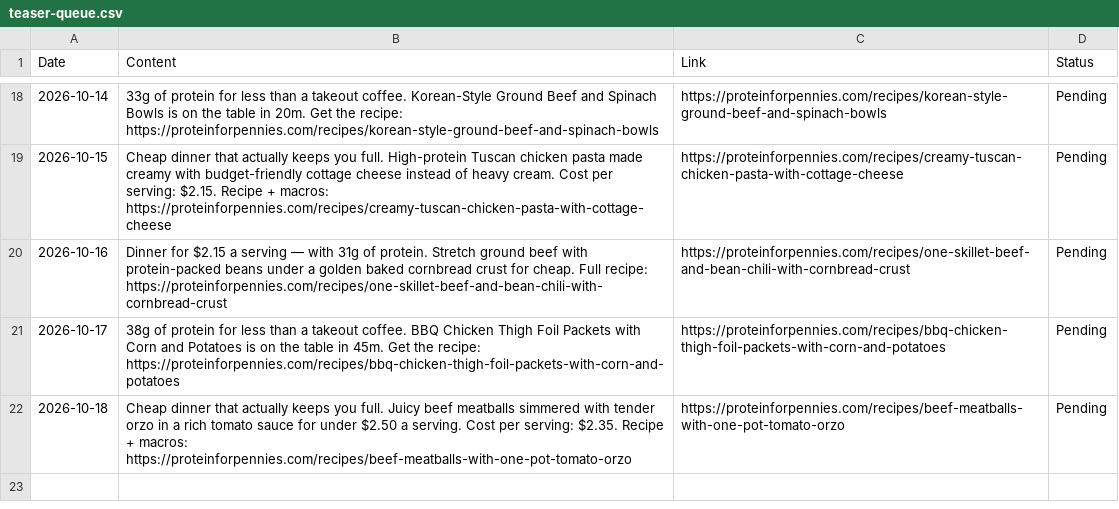
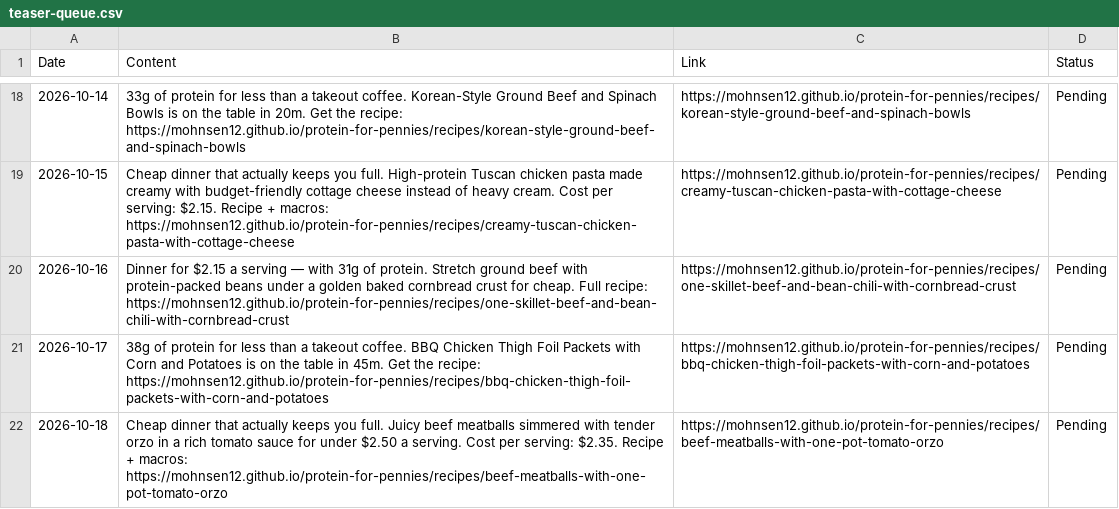
Before and after one commit to mohnsen12/protein-for-pennies, a CSV file: automation/teaser-queue.csv, drawn as a sheet; only a part is shown, gaps mark what is left out; the diff covers the shown part only.

```diff
--- a/automation/teaser-queue.csv
+++ b/automation/teaser-queue.csv
@@ -18,5 +18,5 @@ Date,Content,Link,Status
-2026-10-14,"33g of protein for less than a takeout coffee. Korean-Style Ground Beef and Spinach Bowls is on the table in 20m. Get the recipe: https://proteinforpennies.com/recipes/korean-style-ground-beef-and-spinach-bowls","https://proteinforpennies.com/recipes/korean-style-ground-beef-and-spinach-bowls",Pending
-2026-10-15,"Cheap dinner that actually keeps you full. High-protein Tuscan chicken pasta made creamy with budget-friendly cottage cheese instead of heavy cream. Cost per serving: $2.15. Recipe + macros: https://proteinforpennies.com/recipes/creamy-tuscan-chicken-pasta-with-cottage-cheese","https://proteinforpennies.com/recipes/creamy-tuscan-chicken-pasta-with-cottage-cheese",Pending
-2026-10-16,"Dinner for $2.15 a serving — with 31g of protein. Stretch ground beef with protein-packed beans under a golden baked cornbread crust for cheap. Full recipe: https://proteinforpennies.com/recipes/one-skillet-beef-and-bean-chili-with-cornbread-crust","https://proteinforpennies.com/recipes/one-skillet-beef-and-bean-chili-with-cornbread-crust",Pending
-2026-10-17,"38g of protein for less than a takeout coffee. BBQ Chicken Thigh Foil Packets with Corn and Potatoes is on the table in 45m. Get the recipe: https://proteinforpennies.com/recipes/bbq-chicken-thigh-foil-packets-with-corn-and-potatoes","https://proteinforpennies.com/recipes/bbq-chicken-thigh-foil-packets-with-corn-and-potatoes",Pending
-2026-10-18,"Cheap dinner that actually keeps you full. Juicy beef meatballs simmered with tender orzo in a rich tomato sauce for under $2.50 a serving. Cost per serving: $2.35. Recipe + macros: https://proteinforpennies.com/recipes/beef-meatballs-with-one-pot-tomato-orzo","https://proteinforpennies.com/recipes/beef-meatballs-with-one-pot-tomato-orzo",Pending
+2026-10-14,"33g of protein for less than a takeout coffee. Korean-Style Ground Beef and Spinach Bowls is on the table in 20m. Get the recipe: https://mohnsen12.github.io/protein-for-pennies/recipes/korean-style-ground-beef-and-spinach-bowls","https://mohnsen12.github.io/protein-for-pennies/recipes/korean-style-ground-beef-and-spinach-bowls",Pending
+2026-10-15,"Cheap dinner that actually keeps you full. High-protein Tuscan chicken pasta made creamy with budget-friendly cottage cheese instead of heavy cream. Cost per serving: $2.15. Recipe + macros: https://mohnsen12.github.io/protein-for-pennies/recipes/creamy-tuscan-chicken-pasta-with-cottage-cheese","https://mohnsen12.github.io/protein-for-pennies/recipes/creamy-tuscan-chicken-pasta-with-cottage-cheese",Pending
+2026-10-16,"Dinner for $2.15 a serving — with 31g of protein. Stretch ground beef with protein-packed beans under a golden baked cornbread crust for cheap. Full recipe: https://mohnsen12.github.io/protein-for-pennies/recipes/one-skillet-beef-and-bean-chili-with-cornbread-crust","https://mohnsen12.github.io/protein-for-pennies/recipes/one-skillet-beef-and-bean-chili-with-cornbread-crust",Pending
+2026-10-17,"38g of protein for less than a takeout coffee. BBQ Chicken Thigh Foil Packets with Corn and Potatoes is on the table in 45m. Get the recipe: https://mohnsen12.github.io/protein-for-pennies/recipes/bbq-chicken-thigh-foil-packets-with-corn-and-potatoes","https://mohnsen12.github.io/protein-for-pennies/recipes/bbq-chicken-thigh-foil-packets-with-corn-and-potatoes",Pending
+2026-10-18,"Cheap dinner that actually keeps you full. Juicy beef meatballs simmered with tender orzo in a rich tomato sauce for under $2.50 a serving. Cost per serving: $2.35. Recipe + macros: https://mohnsen12.github.io/protein-for-pennies/recipes/beef-meatballs-with-one-pot-tomato-orzo","https://mohnsen12.github.io/protein-for-pennies/recipes/beef-meatballs-with-one-pot-tomato-orzo",Pending
```
Also changed, not shown: 32 edited cells elsewhere in this file, 2 other files.
